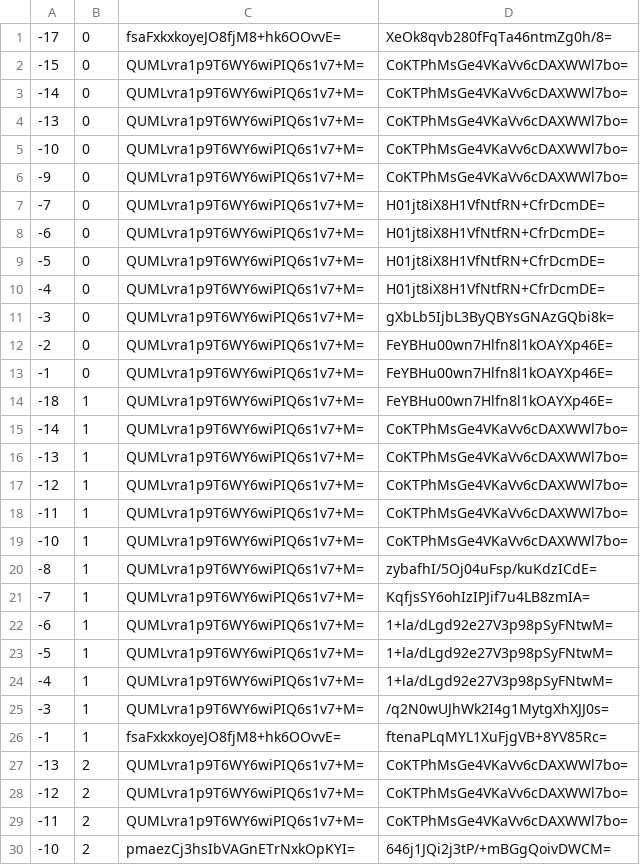
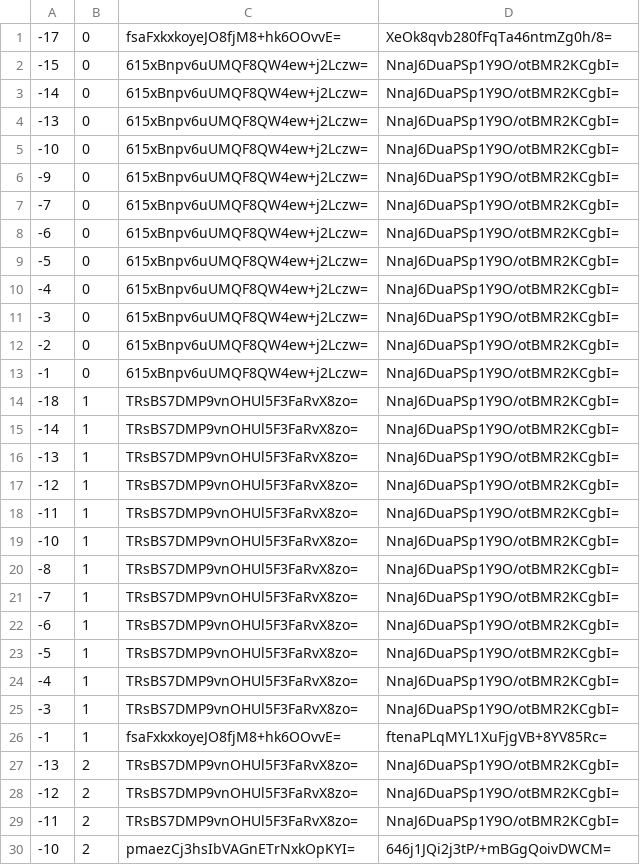
Before and after one commit to counterfitninja/chilled-end, a CSV file: tiles/zoom.-1/metadata/k.-1.0.csv, drawn as a sheet; only a part is shown; the diff covers the shown part only.

```diff
--- a/tiles/zoom.-1/metadata/k.-1.0.csv
+++ b/tiles/zoom.-1/metadata/k.-1.0.csv
@@ -1,30 +1,30 @@
 -17,0,fsaFxkxkoyeJO8fjM8+hk6OOvvE=,XeOk8qvb280fFqTa46ntmZg0h/8=
--15,0,QUMLvra1p9T6WY6wiPIQ6s1v7+M=,CoKTPhMsGe4VKaVv6cDAXWWl7bo=
--14,0,QUMLvra1p9T6WY6wiPIQ6s1v7+M=,CoKTPhMsGe4VKaVv6cDAXWWl7bo=
--13,0,QUMLvra1p9T6WY6wiPIQ6s1v7+M=,CoKTPhMsGe4VKaVv6cDAXWWl7bo=
--10,0,QUMLvra1p9T6WY6wiPIQ6s1v7+M=,CoKTPhMsGe4VKaVv6cDAXWWl7bo=
--9,0,QUMLvra1p9T6WY6wiPIQ6s1v7+M=,CoKTPhMsGe4VKaVv6cDAXWWl7bo=
--7,0,QUMLvra1p9T6WY6wiPIQ6s1v7+M=,H01jt8iX8H1VfNtfRN+CfrDcmDE=
--6,0,QUMLvra1p9T6WY6wiPIQ6s1v7+M=,H01jt8iX8H1VfNtfRN+CfrDcmDE=
--5,0,QUMLvra1p9T6WY6wiPIQ6s1v7+M=,H01jt8iX8H1VfNtfRN+CfrDcmDE=
--4,0,QUMLvra1p9T6WY6wiPIQ6s1v7+M=,H01jt8iX8H1VfNtfRN+CfrDcmDE=
--3,0,QUMLvra1p9T6WY6wiPIQ6s1v7+M=,gXbLb5IjbL3ByQBYsGNAzGQbi8k=
--2,0,QUMLvra1p9T6WY6wiPIQ6s1v7+M=,FeYBHu00wn7Hlfn8l1kOAYXp46E=
--1,0,QUMLvra1p9T6WY6wiPIQ6s1v7+M=,FeYBHu00wn7Hlfn8l1kOAYXp46E=
--18,1,QUMLvra1p9T6WY6wiPIQ6s1v7+M=,FeYBHu00wn7Hlfn8l1kOAYXp46E=
--14,1,QUMLvra1p9T6WY6wiPIQ6s1v7+M=,CoKTPhMsGe4VKaVv6cDAXWWl7bo=
--13,1,QUMLvra1p9T6WY6wiPIQ6s1v7+M=,CoKTPhMsGe4VKaVv6cDAXWWl7bo=
--12,1,QUMLvra1p9T6WY6wiPIQ6s1v7+M=,CoKTPhMsGe4VKaVv6cDAXWWl7bo=
--11,1,QUMLvra1p9T6WY6wiPIQ6s1v7+M=,CoKTPhMsGe4VKaVv6cDAXWWl7bo=
--10,1,QUMLvra1p9T6WY6wiPIQ6s1v7+M=,CoKTPhMsGe4VKaVv6cDAXWWl7bo=
--8,1,QUMLvra1p9T6WY6wiPIQ6s1v7+M=,zybafhI/5Oj04uFsp/kuKdzICdE=
--7,1,QUMLvra1p9T6WY6wiPIQ6s1v7+M=,KqfjsSY6ohIzIPJif7u4LB8zmIA=
--6,1,QUMLvra1p9T6WY6wiPIQ6s1v7+M=,1+la/dLgd92e27V3p98pSyFNtwM=
--5,1,QUMLvra1p9T6WY6wiPIQ6s1v7+M=,1+la/dLgd92e27V3p98pSyFNtwM=
--4,1,QUMLvra1p9T6WY6wiPIQ6s1v7+M=,1+la/dLgd92e27V3p98pSyFNtwM=
--3,1,QUMLvra1p9T6WY6wiPIQ6s1v7+M=,/q2N0wUJhWk2I4g1MytgXhXJJ0s=
+-15,0,615xBnpv6uUMQF8QW4ew+j2Lczw=,NnaJ6DuaPSp1Y9O/otBMR2KCgbI=
+-14,0,615xBnpv6uUMQF8QW4ew+j2Lczw=,NnaJ6DuaPSp1Y9O/otBMR2KCgbI=
+-13,0,615xBnpv6uUMQF8QW4ew+j2Lczw=,NnaJ6DuaPSp1Y9O/otBMR2KCgbI=
+-10,0,615xBnpv6uUMQF8QW4ew+j2Lczw=,NnaJ6DuaPSp1Y9O/otBMR2KCgbI=
+-9,0,615xBnpv6uUMQF8QW4ew+j2Lczw=,NnaJ6DuaPSp1Y9O/otBMR2KCgbI=
+-7,0,615xBnpv6uUMQF8QW4ew+j2Lczw=,NnaJ6DuaPSp1Y9O/otBMR2KCgbI=
+-6,0,615xBnpv6uUMQF8QW4ew+j2Lczw=,NnaJ6DuaPSp1Y9O/otBMR2KCgbI=
+-5,0,615xBnpv6uUMQF8QW4ew+j2Lczw=,NnaJ6DuaPSp1Y9O/otBMR2KCgbI=
+-4,0,615xBnpv6uUMQF8QW4ew+j2Lczw=,NnaJ6DuaPSp1Y9O/otBMR2KCgbI=
+-3,0,615xBnpv6uUMQF8QW4ew+j2Lczw=,NnaJ6DuaPSp1Y9O/otBMR2KCgbI=
+-2,0,615xBnpv6uUMQF8QW4ew+j2Lczw=,NnaJ6DuaPSp1Y9O/otBMR2KCgbI=
+-1,0,615xBnpv6uUMQF8QW4ew+j2Lczw=,NnaJ6DuaPSp1Y9O/otBMR2KCgbI=
+-18,1,TRsBS7DMP9vnOHUl5F3FaRvX8zo=,NnaJ6DuaPSp1Y9O/otBMR2KCgbI=
+-14,1,TRsBS7DMP9vnOHUl5F3FaRvX8zo=,NnaJ6DuaPSp1Y9O/otBMR2KCgbI=
+-13,1,TRsBS7DMP9vnOHUl5F3FaRvX8zo=,NnaJ6DuaPSp1Y9O/otBMR2KCgbI=
+-12,1,TRsBS7DMP9vnOHUl5F3FaRvX8zo=,NnaJ6DuaPSp1Y9O/otBMR2KCgbI=
+-11,1,TRsBS7DMP9vnOHUl5F3FaRvX8zo=,NnaJ6DuaPSp1Y9O/otBMR2KCgbI=
+-10,1,TRsBS7DMP9vnOHUl5F3FaRvX8zo=,NnaJ6DuaPSp1Y9O/otBMR2KCgbI=
+-8,1,TRsBS7DMP9vnOHUl5F3FaRvX8zo=,NnaJ6DuaPSp1Y9O/otBMR2KCgbI=
+-7,1,TRsBS7DMP9vnOHUl5F3FaRvX8zo=,NnaJ6DuaPSp1Y9O/otBMR2KCgbI=
+-6,1,TRsBS7DMP9vnOHUl5F3FaRvX8zo=,NnaJ6DuaPSp1Y9O/otBMR2KCgbI=
+-5,1,TRsBS7DMP9vnOHUl5F3FaRvX8zo=,NnaJ6DuaPSp1Y9O/otBMR2KCgbI=
+-4,1,TRsBS7DMP9vnOHUl5F3FaRvX8zo=,NnaJ6DuaPSp1Y9O/otBMR2KCgbI=
+-3,1,TRsBS7DMP9vnOHUl5F3FaRvX8zo=,NnaJ6DuaPSp1Y9O/otBMR2KCgbI=
 -1,1,fsaFxkxkoyeJO8fjM8+hk6OOvvE=,ftenaPLqMYL1XuFjgVB+8YV85Rc=
--13,2,QUMLvra1p9T6WY6wiPIQ6s1v7+M=,CoKTPhMsGe4VKaVv6cDAXWWl7bo=
--12,2,QUMLvra1p9T6WY6wiPIQ6s1v7+M=,CoKTPhMsGe4VKaVv6cDAXWWl7bo=
--11,2,QUMLvra1p9T6WY6wiPIQ6s1v7+M=,CoKTPhMsGe4VKaVv6cDAXWWl7bo=
+-13,2,TRsBS7DMP9vnOHUl5F3FaRvX8zo=,NnaJ6DuaPSp1Y9O/otBMR2KCgbI=
+-12,2,TRsBS7DMP9vnOHUl5F3FaRvX8zo=,NnaJ6DuaPSp1Y9O/otBMR2KCgbI=
+-11,2,TRsBS7DMP9vnOHUl5F3FaRvX8zo=,NnaJ6DuaPSp1Y9O/otBMR2KCgbI=
 -10,2,pmaezCj3hsIbVAGnETrNxkOpKYI=,646j1JQi2j3tP/+mBGgQoivDWCM=
```
Also changed, not shown: 52 edited cells elsewhere in this file, tiles/zoom.-1/metadata/k.-1.-1.csv, tiles/zoom.-1/metadata/k.0.-1.csv, 32 other files.
